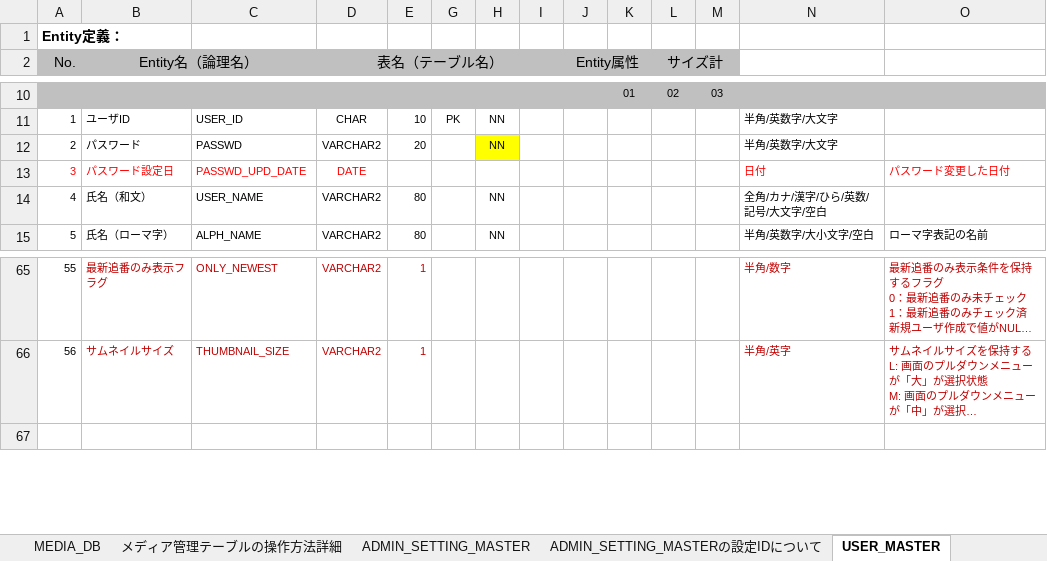
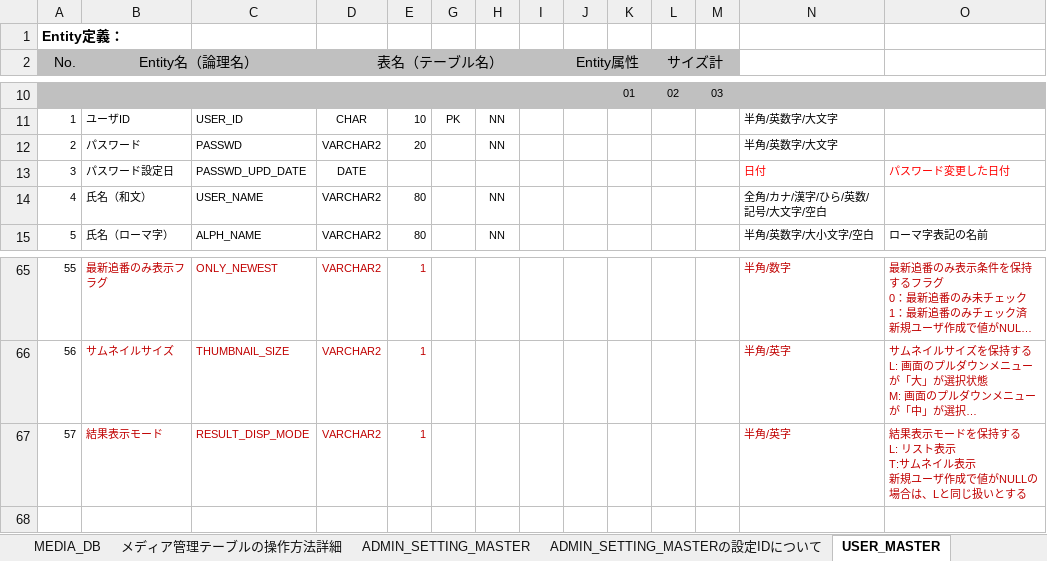
Before and after one commit to JishanTu/DRASAP_Web, an Excel workbook: PJ管理/01.成果物/03.DB定義/A201_DRASAP_データベース定義書_ver2.30★改訂★.xlsx, sheet USER_MASTER, drawn as a sheet; only a part is shown, gaps mark what is left out; long unchanged cells end in …; values as stored, in another font and other column widths than the file's, no borders; ↵ is a line break in a cell; the diff names each change by its address in the sheet, - before the commit and + after, or states it on an @@ line.

Commit message:
ユーザマスタTBLに結果表示モードを追加

```diff
--- a/PJ管理/01.成果物/03.DB定義/A201_DRASAP_データベース定義書_ver2.30★改訂★.xlsx (sheet USER_MASTER)
+++ b/PJ管理/01.成果物/03.DB定義/A201_DRASAP_データベース定義書_ver2.30★改訂★.xlsx (sheet USER_MASTER)
-H12 fill: #FFFF00
+H12 fill: none
-A13:D13 text colour: #FF0000
+A13:D13 text colour: black
+row 67: 57 | 結果表示モード | RESULT_DISP_MODE | VARCHAR2 | 1 |  |  |  |  |  |  |  | 半角/英字 | 結果表示モードを保持する ↵ L: リスト表示 ↵ T:サムネイル表示 ↵ 新規ユーザ作成で値がNULLの場合は、Lと同じ扱いとする
```
Also changed, not shown: sheet 更新履歴.
